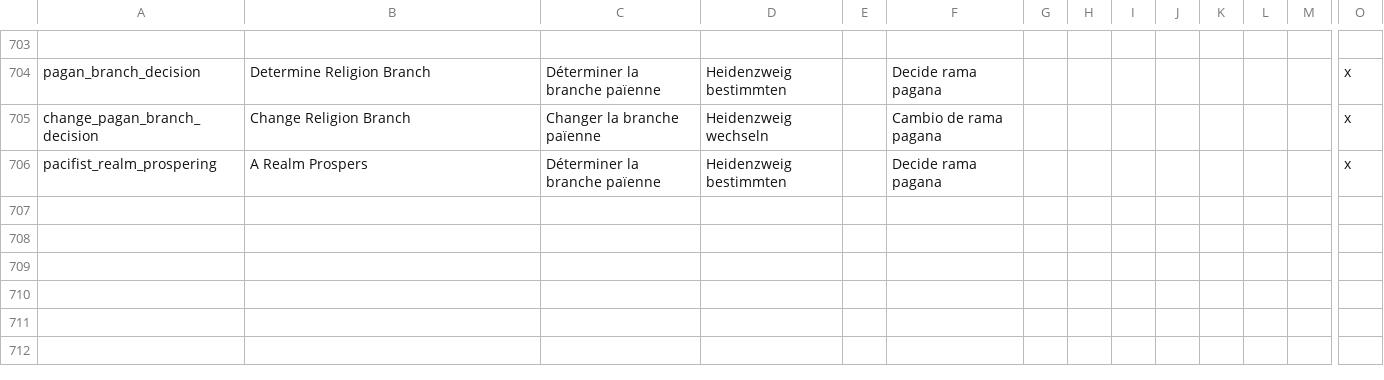
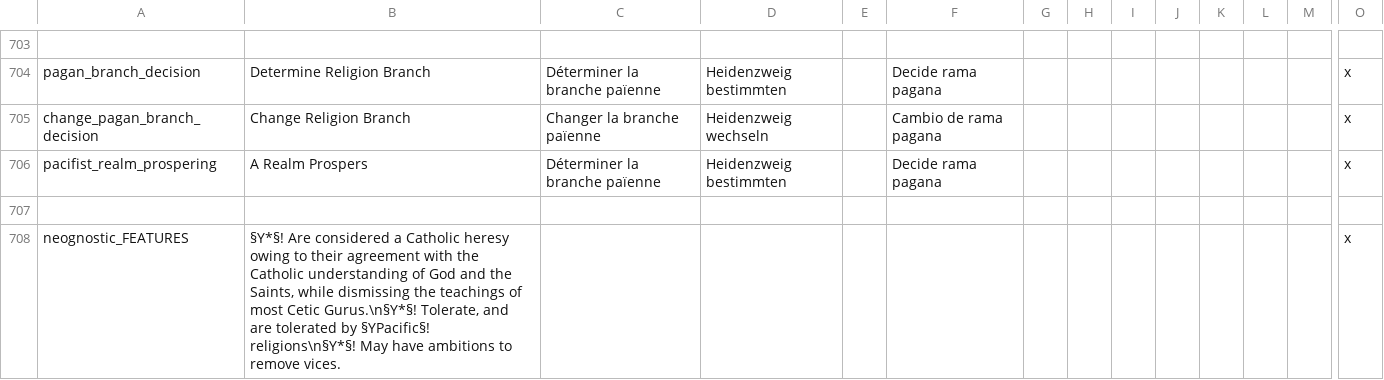
Before and after one commit to Yard1/After-the-End-Wild-Wasteland, a CSV file: localisation/0000_atewww_religious.csv, drawn as a sheet; only a part is shown, gaps mark what is left out; rows hold the shown columns only; the diff names each change by its address in the sheet, - before the commit and + after, or states it on an @@ line.

Commit message:
Neognostic sympathy for pacific

```diff
--- a/localisation/0000_atewww_religious.csv
+++ b/localisation/0000_atewww_religious.csv
+row 707: (empty)
+row 708: neognostic_FEATURES | §Y*§! Are considered a Catholic heresy owing to their agreement with the Catholic understanding of God and the Saints, while dismissing the teachings of most Cetic Gurus.\n§Y*§! Tolerate, and are tolerated by §YPacific§! religions\n§Y*§! May have ambitions to remove vices. |  |  |  |  |  |  |  |  |  |  |  | x
```
Also changed, not shown: 22 other files.
